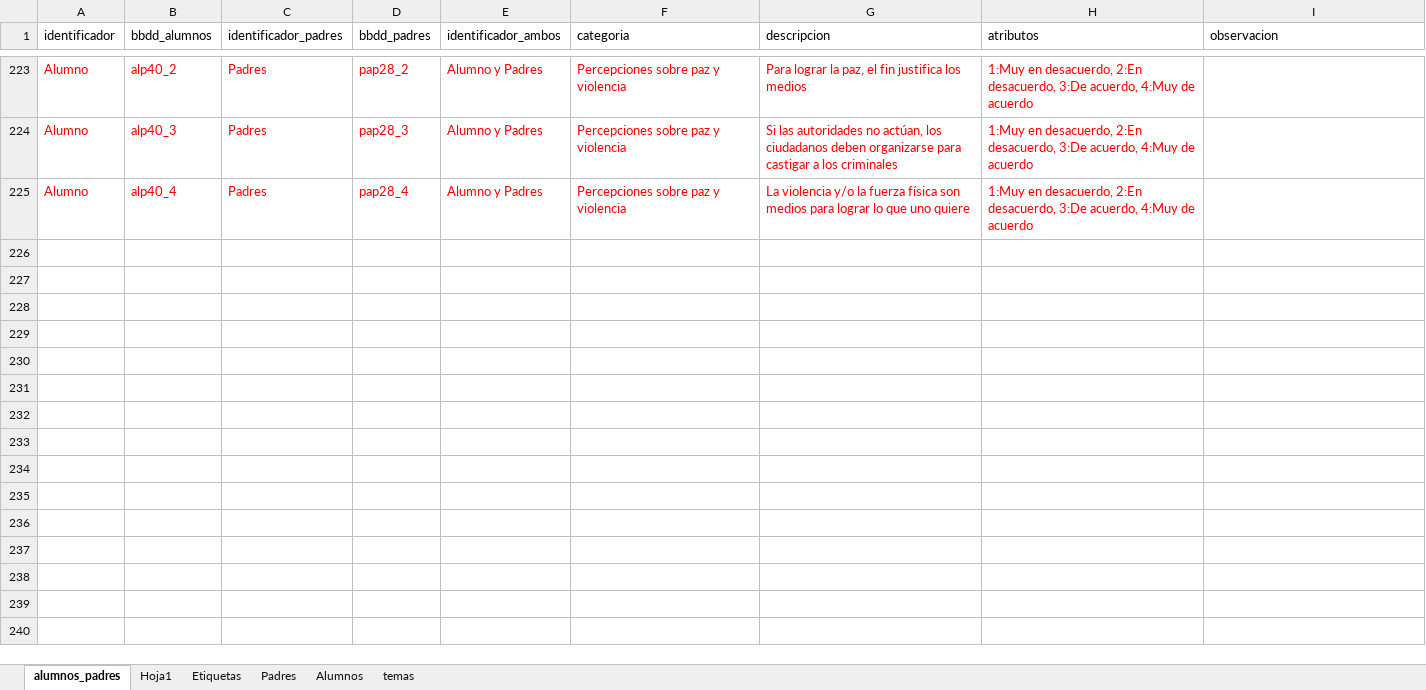
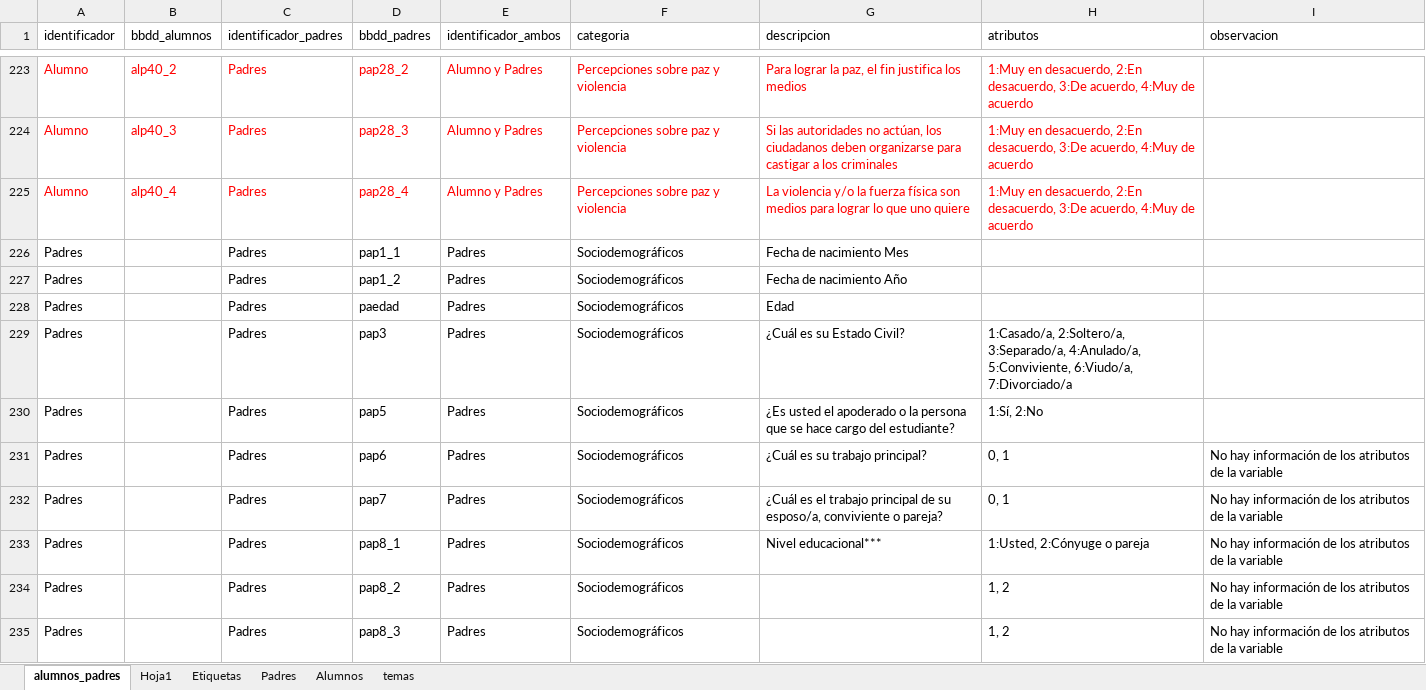
Before and after one commit to educacion-meritocracia/datos-ciudadania-agencia, an Excel workbook: bbdd/variables_alumnos_padres.xlsx, sheet alumnos_padres, drawn as a sheet; only a part is shown, gaps mark what is left out; values as stored, in another font and other column widths than the file's, no borders; the diff covers the shown part only; the diff names each change by its address in the sheet, - before the commit and + after, or states it on an @@ line.

Commit message:
UP Descriptivos análisis correlacional padres->hijos.

```diff
--- a/bbdd/variables_alumnos_padres.xlsx (sheet alumnos_padres)
+++ b/bbdd/variables_alumnos_padres.xlsx (sheet alumnos_padres)
@@ row 226 unhidden: Padres |  | Padres | pap1_1 | Padres | Sociodemográficos | Fecha de nacimiento Mes @@
@@ row 227 unhidden: Padres |  | Padres | pap1_2 | Padres | Sociodemográficos | Fecha de nacimiento Año @@
@@ row 228 unhidden: Padres |  | Padres | paedad | Padres | Sociodemográficos | Edad @@
@@ row 229 unhidden: Padres |  | Padres | pap3 | Padres | Sociodemográficos | ¿Cuál es su Estado Civil? | 1:Casado/a, 2:Soltero/a, 3:Separado/a, 4:Anulado/a, 5:Conviviente, 6:Viudo/a, 7:Divorciado/a @@
@@ row 230 unhidden: Padres |  | Padres | pap5 | Padres | Sociodemográficos | ¿Es usted el apoderado o la persona que se hace cargo del estudiante? | 1:Sí, 2:No @@
@@ row 231 unhidden: Padres |  | Padres | pap6 | Padres | Sociodemográficos | ¿Cuál es su trabajo principal? | 0, 1 | No hay información de los atributos de la variable @@
@@ row 232 unhidden: Padres |  | Padres | pap7 | Padres | Sociodemográficos | ¿Cuál es el trabajo principal de su esposo/a, conviviente o pareja? | 0, 1 | No hay información de los atributos de la variable @@
@@ row 233 unhidden: Padres |  | Padres | pap8_1 | Padres | Sociodemográficos | Nivel educacional*** | 1:Usted, 2:Cónyuge o pareja | No hay información de los atributos de la variable @@
@@ row 234 unhidden: Padres |  | Padres | pap8_2 | Padres | Sociodemográficos |  | 1, 2 | No hay información de los atributos de la variable @@
@@ row 235 unhidden: Padres |  | Padres | pap8_3 | Padres | Sociodemográficos |  | 1, 2 | No hay información de los atributos de la variable @@
```
Also changed, not shown: 135 hidden or unhidden rows elsewhere in this sheet, sheet Hoja1, 9 other files.
